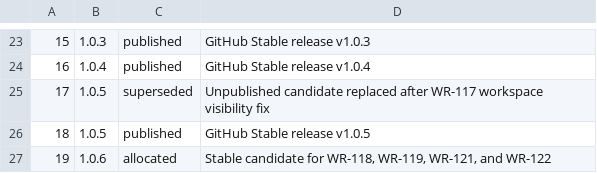
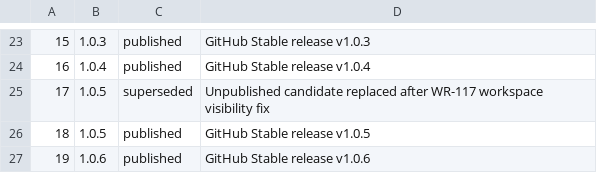
Before and after one commit to AppRanger/windowranger, a TSV file: config/release-builds.tsv, drawn as a sheet; only a part is shown, gaps mark what is left out.

```diff
--- a/config/release-builds.tsv
+++ b/config/release-builds.tsv
@@ -26,2 +26,2 @@
 18	1.0.5	published	GitHub Stable release v1.0.5
-19	1.0.6	allocated	Stable candidate for WR-118, WR-119, WR-121, and WR-122
+19	1.0.6	published	GitHub Stable release v1.0.6
```
Also changed, not shown: 1 other file.
